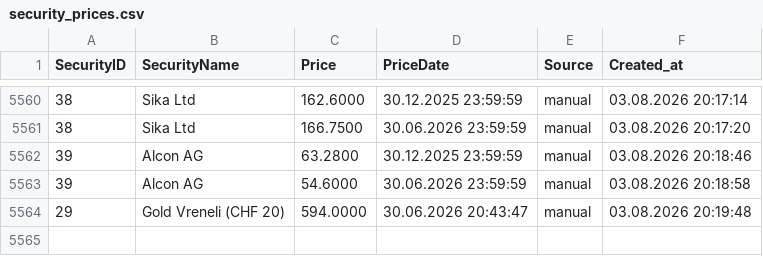
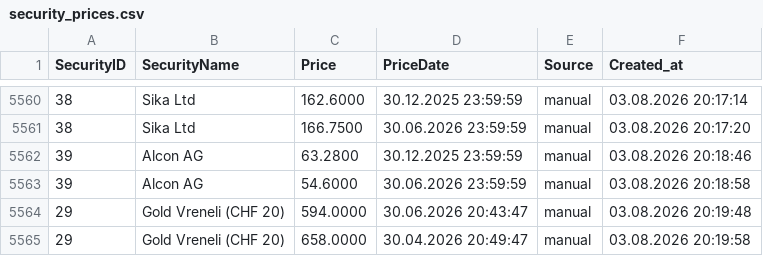
Before and after one commit to Munotstadt/securitydatacollector, a CSV file: data/security_prices.csv, drawn as a sheet; only a part is shown, gaps mark what is left out; the diff names each change by its address in the sheet, - before the commit and + after, or states it on an @@ line.

Commit message:
security.html: price added for 29 (03.08.2026 20:19:58)

```diff
--- a/data/security_prices.csv
+++ b/data/security_prices.csv
+row 5565: 29 | Gold Vreneli (CHF 20) | 658.0000 | 30.04.2026 20:49:47 | manual | 03.08.2026 20:19:58
```
